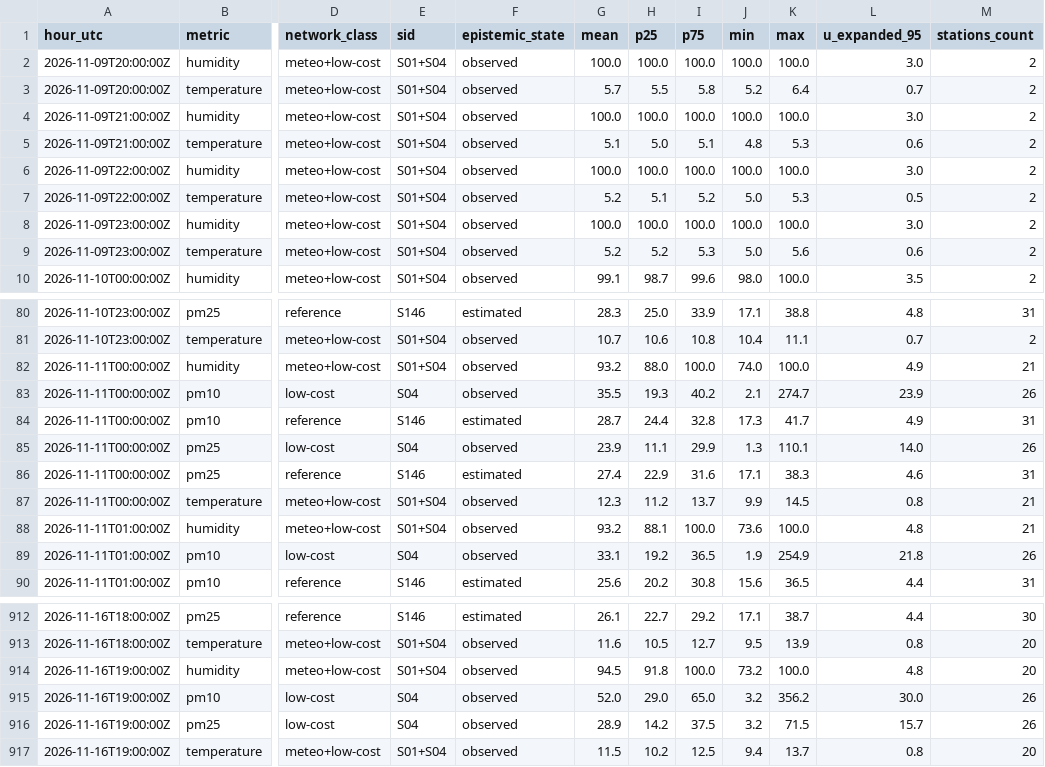
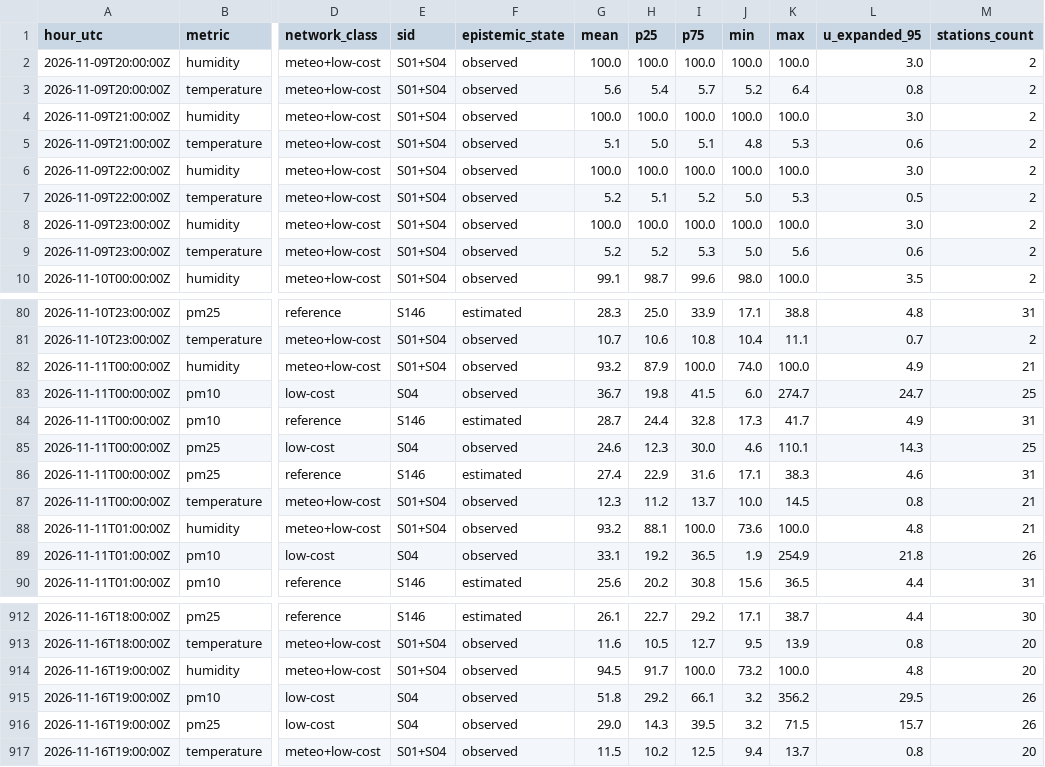
Before and after one commit to 3esign/beops, a CSV file: docs/v2/state/observations-hourly.csv, drawn as a sheet; only a part is shown, gaps mark what is left out; the diff names each change by its address in the sheet, - before the commit and + after, or states it on an @@ line.

Commit message:
Beops V2 state edition

```diff
--- a/docs/v2/state/observations-hourly.csv
+++ b/docs/v2/state/observations-hourly.csv
-G3 (mean): 5.7
+G3 (mean): 5.6
-H3 (p25): 5.5
+H3 (p25): 5.4
-I3 (p75): 5.8
+I3 (p75): 5.7
-L3 (u_expanded_95): 0.7
+L3 (u_expanded_95): 0.8
-H82 (p25): 88.0
+H82 (p25): 87.9
-G83 (mean): 35.5
+G83 (mean): 36.7
-H83 (p25): 19.3
+H83 (p25): 19.8
-I83 (p75): 40.2
+I83 (p75): 41.5
-J83 (min): 2.1
+J83 (min): 6.0
-L83 (u_expanded_95): 23.9
+L83 (u_expanded_95): 24.7
-M83 (stations_count): 26
+M83 (stations_count): 25
-G85 (mean): 23.9
+G85 (mean): 24.6
-H85 (p25): 11.1
+H85 (p25): 12.3
-I85 (p75): 29.9
+I85 (p75): 30.0
-J85 (min): 1.3
+J85 (min): 4.6
-L85 (u_expanded_95): 14.0
+L85 (u_expanded_95): 14.3
-M85 (stations_count): 26
+M85 (stations_count): 25
-J87 (min): 9.9
+J87 (min): 10.0
-H914 (p25): 91.8
+H914 (p25): 91.7
-G915 (mean): 52.0
+G915 (mean): 51.8
-H915 (p25): 29.0
+H915 (p25): 29.2
-I915 (p75): 65.0
+I915 (p75): 66.1
-L915 (u_expanded_95): 30.0
+L915 (u_expanded_95): 29.5
-G916 (mean): 28.9
+G916 (mean): 29.0
-H916 (p25): 14.2
+H916 (p25): 14.3
-I916 (p75): 37.5
+I916 (p75): 39.5
```
Also changed, not shown: 17 other files.
